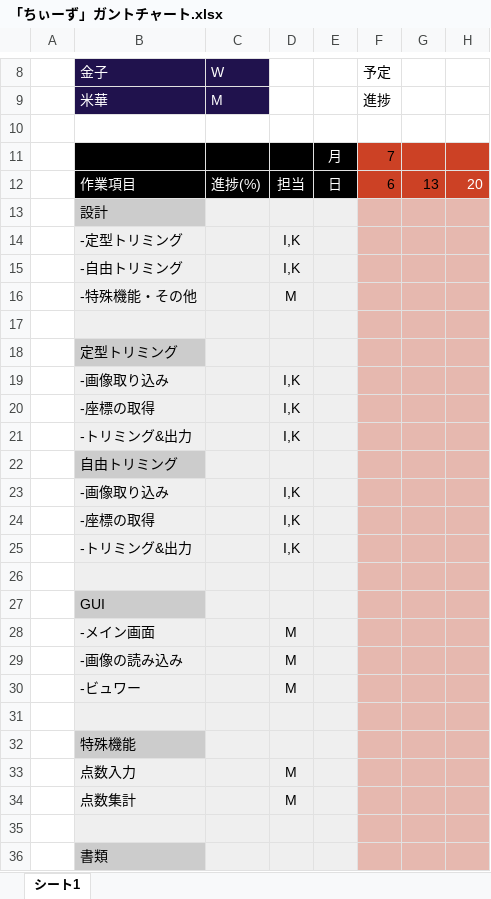
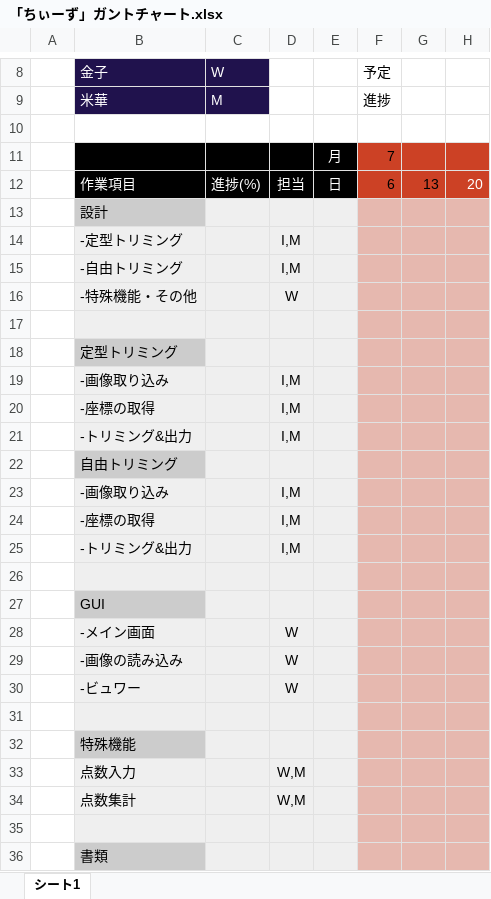
Before and after one commit to s145-cheeze/-Gantt-chart, an Excel workbook: 「ちぃーず」ガントチャート.xlsx, sheet シート1, drawn as a sheet; only a part is shown, gaps mark what is left out; values as stored, in another font and other column widths than the file's, no borders; charts and pictures not drawn; the diff names each change by its address in the sheet, - before the commit and + after, or states it on an @@ line.

Commit message:
担当変更

```diff
--- a/「ちぃーず」ガントチャート.xlsx (sheet シート1)
+++ b/「ちぃーず」ガントチャート.xlsx (sheet シート1)
-D14:D15: I,K
+D14:D15: I,M
-D16: M
+D16: W
-D19:D21: I,K
+D19:D21: I,M
-D23:D25: I,K
+D23:D25: I,M
-D28:D30: M
+D28:D30: W
-D33:D34: M
+D33:D34: W,M
```
